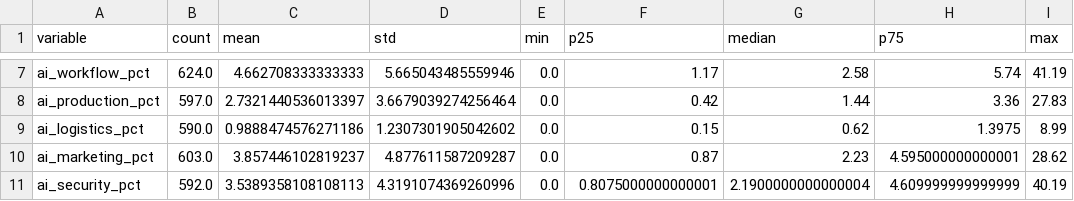
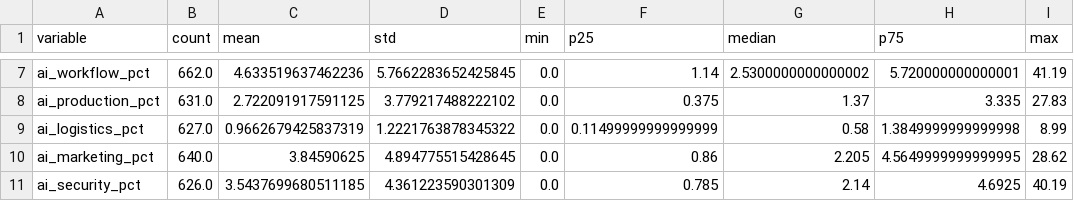
Before and after one commit to Facundo-Diaz-Larrarte/TFG_Facundo_Diaz_Larrarte, a CSV file: outputs/descriptivo_v0_1/tables/estadisticas_descriptivas.csv, drawn as a sheet; only a part is shown, gaps mark what is left out; the diff covers the shown part only; the diff names each change by its address in the sheet, - before the commit and + after, or states it on an @@ line.

```diff
--- a/outputs/descriptivo_v0_1/tables/estadisticas_descriptivas.csv
+++ b/outputs/descriptivo_v0_1/tables/estadisticas_descriptivas.csv
-B7 (count): 624.0
+B7 (count): 662.0
-C7 (mean): 4.662708333333333
+C7 (mean): 4.633519637462236
-D7 (std): 5.665043485559946
+D7 (std): 5.7662283652425845
-F7 (p25): 1.17
+F7 (p25): 1.14
-G7 (median): 2.58
+G7 (median): 2.5300000000000002
-H7 (p75): 5.74
+H7 (p75): 5.720000000000001
-B8 (count): 597.0
+B8 (count): 631.0
-C8 (mean): 2.7321440536013397
+C8 (mean): 2.722091917591125
-D8 (std): 3.6679039274256464
+D8 (std): 3.779217488222102
-F8 (p25): 0.42
+F8 (p25): 0.375
-G8 (median): 1.44
+G8 (median): 1.37
-H8 (p75): 3.36
+H8 (p75): 3.335
-B9 (count): 590.0
+B9 (count): 627.0
-C9 (mean): 0.9888474576271186
+C9 (mean): 0.9662679425837319
-D9 (std): 1.2307301905042602
+D9 (std): 1.2221763878345322
-F9 (p25): 0.15
+F9 (p25): 0.11499999999999999
-G9 (median): 0.62
+G9 (median): 0.58
-H9 (p75): 1.3975
+H9 (p75): 1.3849999999999998
-B10 (count): 603.0
+B10 (count): 640.0
-C10 (mean): 3.857446102819237
+C10 (mean): 3.84590625
-D10 (std): 4.877611587209287
+D10 (std): 4.894775515428645
-F10 (p25): 0.87
+F10 (p25): 0.86
-G10 (median): 2.23
+G10 (median): 2.205
-H10 (p75): 4.595000000000001
+H10 (p75): 4.5649999999999995
-B11 (count): 592.0
+B11 (count): 626.0
-C11 (mean): 3.5389358108108113
+C11 (mean): 3.5437699680511185
-D11 (std): 4.3191074369260996
+D11 (std): 4.361223590301309
-F11 (p25): 0.8075000000000001
+F11 (p25): 0.785
-G11 (median): 2.1900000000000004
+G11 (median): 2.14
-H11 (p75): 4.609999999999999
+H11 (p75): 4.6925
```
Also changed, not shown: 29 edited cells elsewhere in this file, outputs/descriptivo_v0_1/tables/cambios_2021_2024.csv, outputs/modelos_panel_v0_1/especificaciones.csv, 30 other files.
